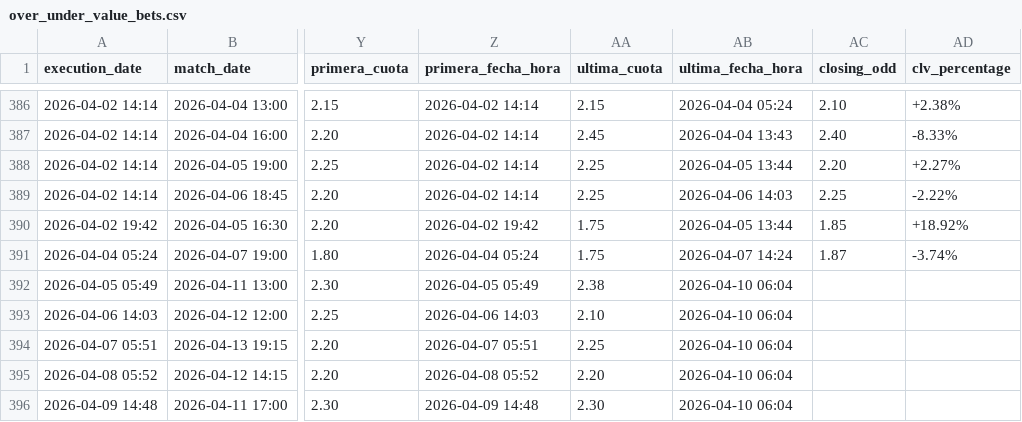
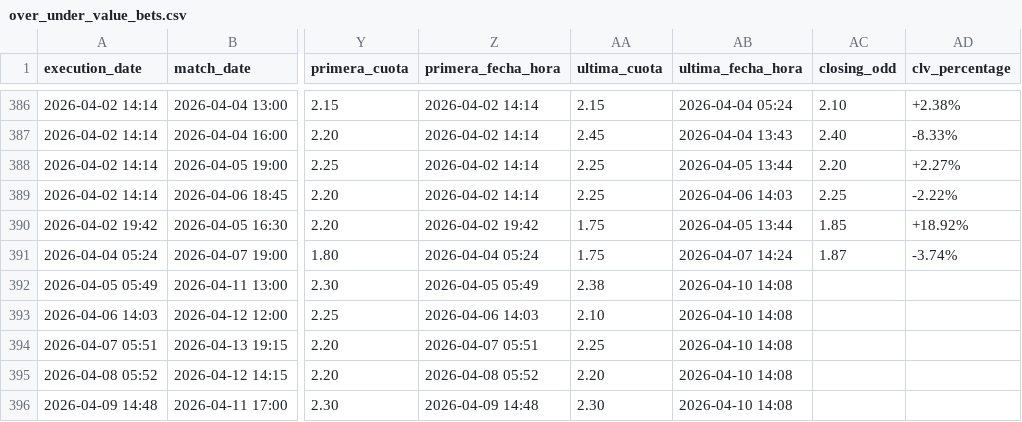
Before and after one commit to pedromanuelfdz-netizen/betting-dashboard, a CSV file: over_under_value_bets.csv, drawn as a sheet; only a part is shown, gaps mark what is left out; the diff names each change by its address in the sheet, - before the commit and + after, or states it on an @@ line.

```diff
--- a/over_under_value_bets.csv
+++ b/over_under_value_bets.csv
-AB392:AB396 (ultima_fecha_hora): 2026-04-10 06:04
+AB392:AB396 (ultima_fecha_hora): 2026-04-10 14:08
```
Also changed, not shown: 1 other file.
